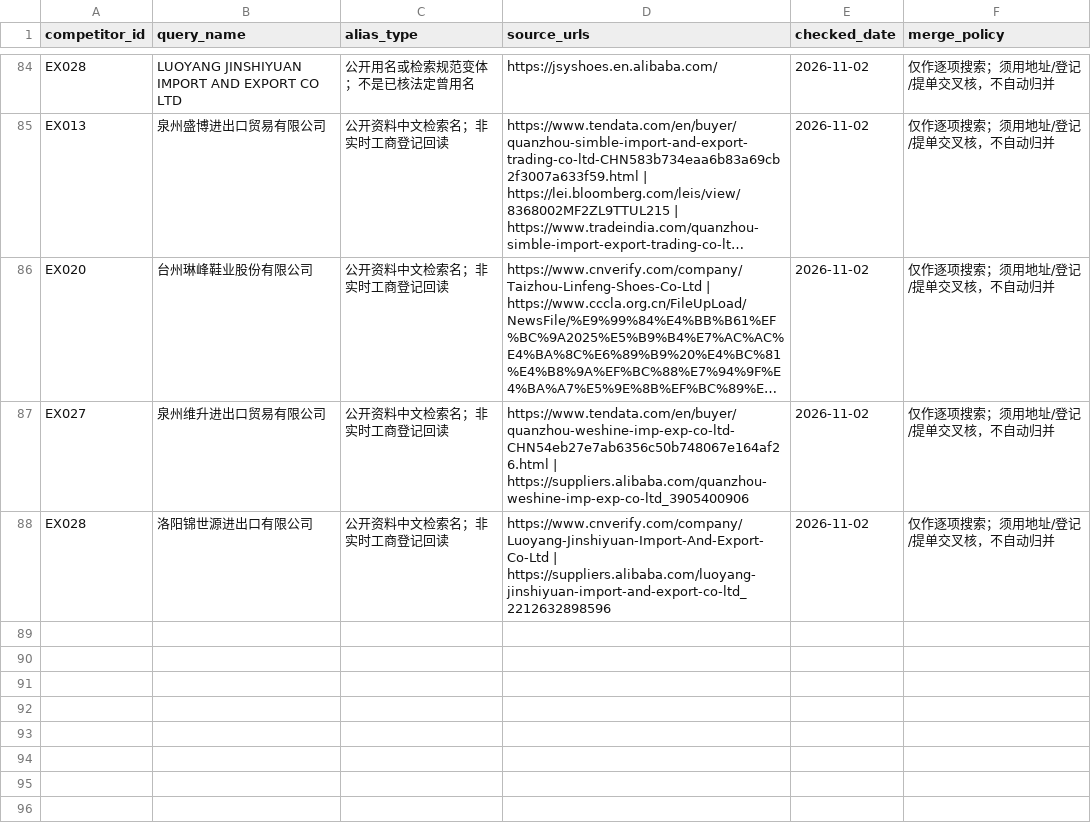
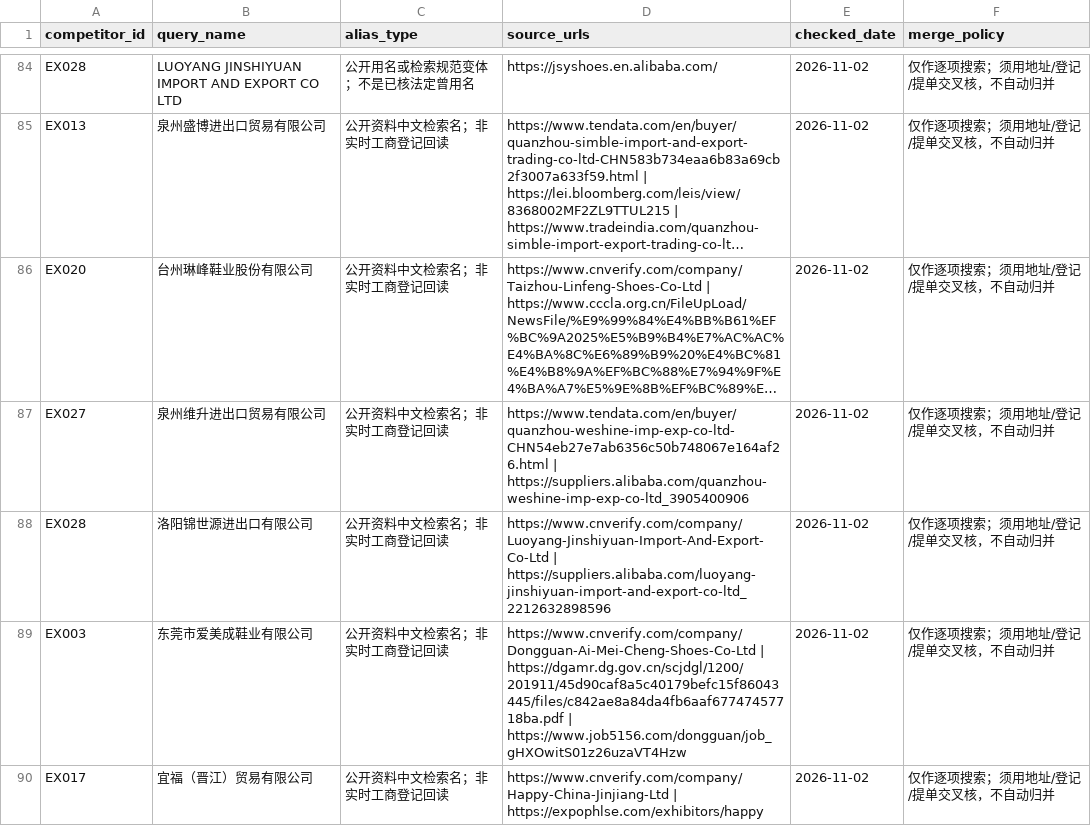
Before and after one commit to 421345308/beiqiang-cross-border-operations, a CSV file: 06_市场研究/01_竞品/出口商反查/aliases.csv, drawn as a sheet; only a part is shown, gaps mark what is left out; long unchanged cells end in ….

```diff
--- a/06_市场研究/01_竞品/出口商反查/aliases.csv
+++ b/06_市场研究/01_竞品/出口商反查/aliases.csv
@@ -88 +88,3 @@ EX027,泉州维升进出口贸易有限公司,公开资料中文检索名；非
 EX028,洛阳锦世源进出口有限公司,公开资料中文检索名；非实时工商登记回读,https://www.cnverify.com/company/Luoyang-Jinshiyuan-Import-And-Export-Co-Ltd | https://suppliers.alibaba.com/luoyang-jinshiyuan-import-and-export-co-ltd_2212632898596,2026-11-02,仅作逐项搜索；须用地址/登记/提单交叉核，不自动归并
+EX003,东莞市爱美成鞋业有限公司,公开资料中文检索名；非实时工商登记回读,https://www.cnverify.com/company/Dongguan-Ai-Mei-Cheng-Shoes-Co-Ltd | https://dgamr.dg.gov.cn/scjdgl/1200/201911/45d90caf8a5c40179befc15f86043445/files/c842ae8a84da4fb6aaf67747457718ba.pdf | https://www.job5156.com/dongguan/job_gHXOwitS01z26uzaVT4Hzw,2026-11-02,仅作逐项搜索；须用地址/登记/提单交叉核，不自动归并
+EX017,宜福（晋江）贸易有限公司,公开资料中文检索名；非实时工商登记回读,https://www.cnverify.com/company/Happy-China-Jinjiang-Ltd | https://expophlse.com/exhibitors/happy,2026-11-02,仅作逐项搜索；须用地址/登记/提单交叉核，不自动归并
```
Also changed, not shown: 06_市场研究/01_竞品/出口商反查/competitors.csv, 3 other files.
